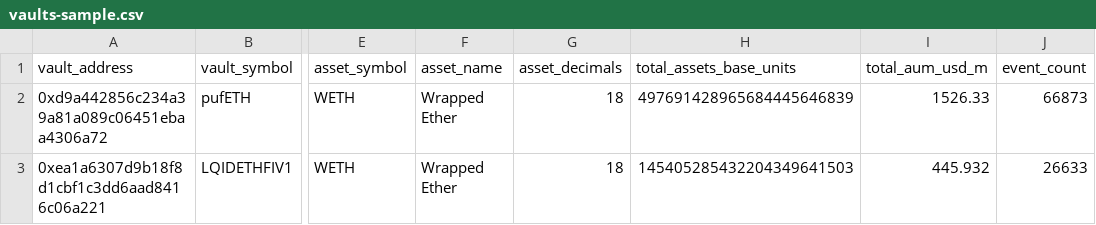
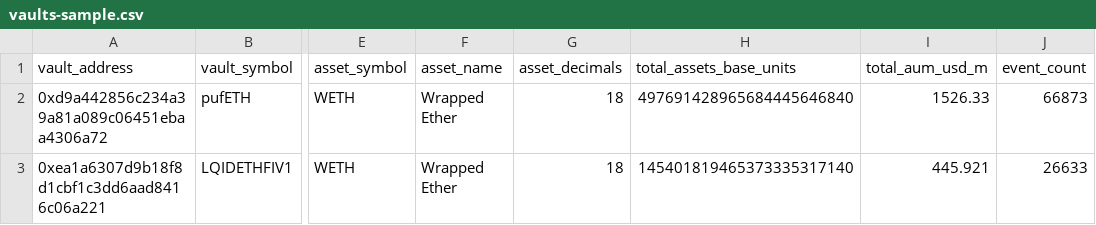
Before and after one commit to ERC4626-Alliance/vault-bounties, a CSV file: vault-graph/src/data/process/vaults-sample.csv, drawn as a sheet; only a part is shown, gaps mark what is left out; the diff names each change by its address in the sheet, - before the commit and + after, or states it on an @@ line.

Commit message:
reran sample it now has different figures

```diff
--- a/vault-graph/src/data/process/vaults-sample.csv
+++ b/vault-graph/src/data/process/vaults-sample.csv
-H2 (total_assets_base_units): 497691428965684445646839
+H2 (total_assets_base_units): 497691428965684445646840
-H3 (total_assets_base_units): 145405285432204349641503
+H3 (total_assets_base_units): 145401819465373335317140
-I3 (total_aum_usd_m): 445.932
+I3 (total_aum_usd_m): 445.921
```
Also changed, not shown: 1 other file.
